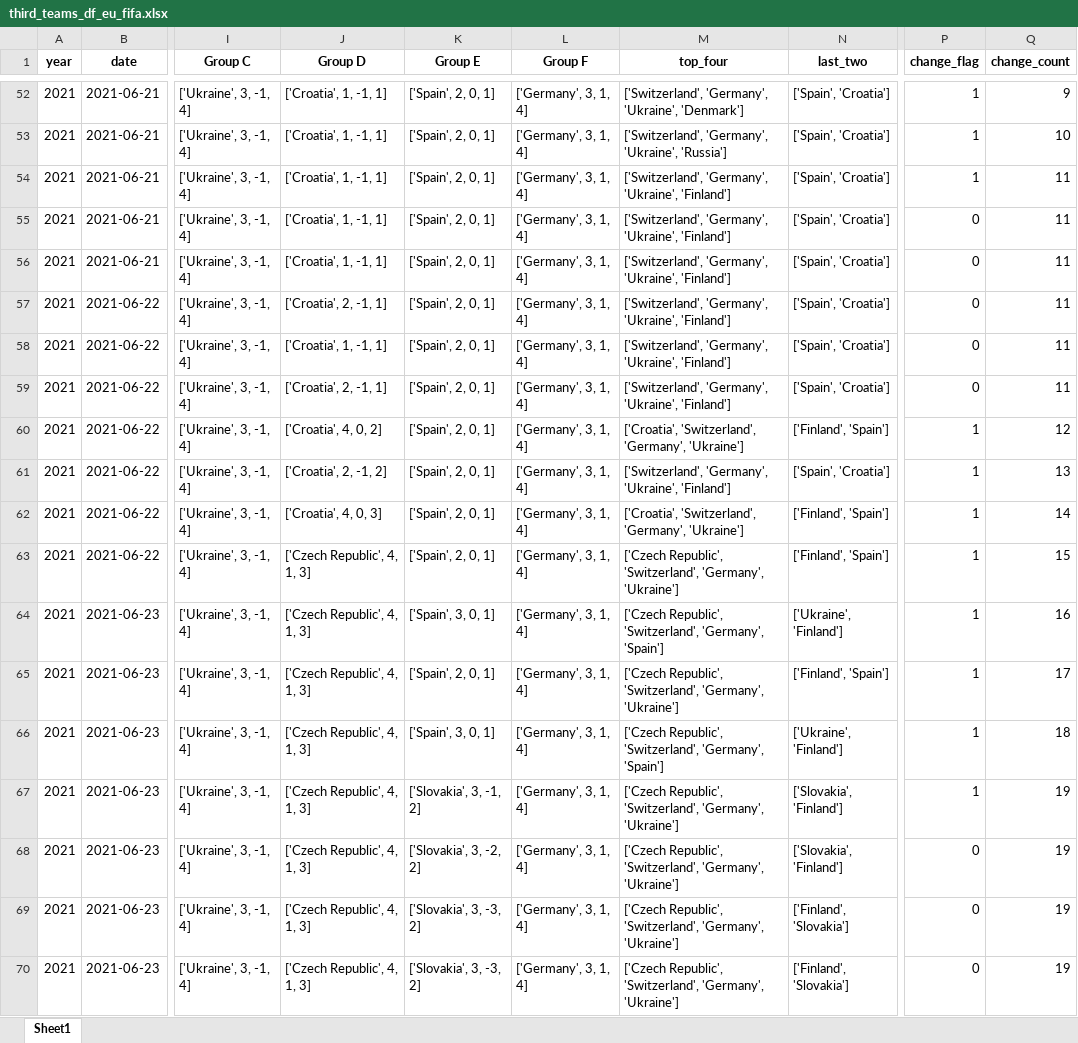
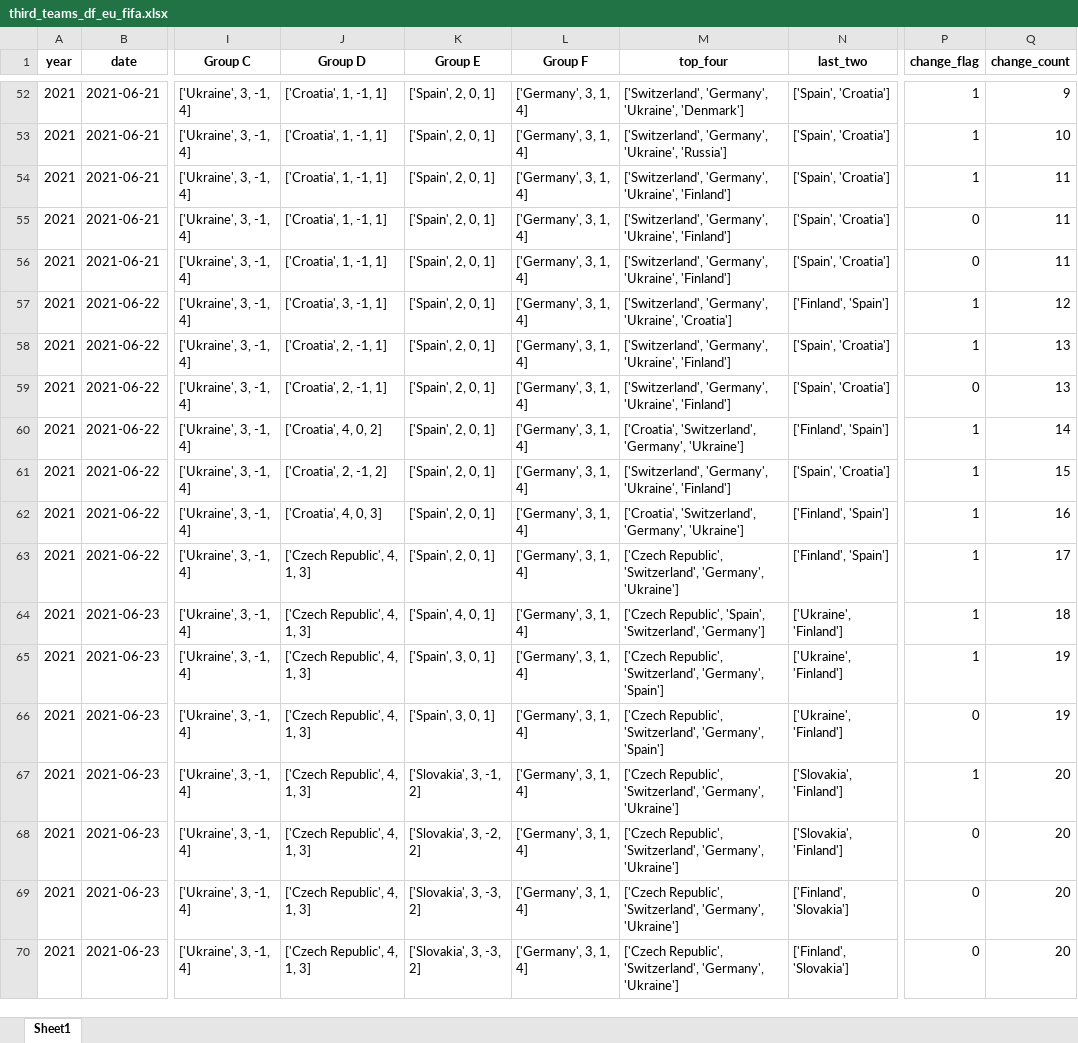
Before and after one commit to AEGDDI/tiebreak_wc, an Excel workbook: data/out/wiki/men/fifa/eu/third_teams_df_eu_fifa.xlsx, sheet Sheet1, drawn as a sheet; only a part is shown, gaps mark what is left out; values as stored, in another font and other column widths than the file's, no borders; the diff covers the shown part only; the diff names each change by its address in the sheet, - before the commit and + after, or states it on an @@ line.

```diff
--- a/data/out/wiki/men/fifa/eu/third_teams_df_eu_fifa.xlsx (sheet Sheet1)
+++ b/data/out/wiki/men/fifa/eu/third_teams_df_eu_fifa.xlsx (sheet Sheet1)
-J57 (Group D): ['Croatia', 2, -1, 1]
+J57 (Group D): ['Croatia', 3, -1, 1]
-M57 (top_four): …'Germany', 'Ukraine', 'Finland']
+M57 (top_four): …'Germany', 'Ukraine', 'Croatia']
-N57 (last_two): ['Spain', 'Croatia']
+N57 (last_two): ['Finland', 'Spain']
-P57:P58 (change_flag): 0
+P57:P58 (change_flag): 1
-Q57 (change_count): 11
+Q57 (change_count): 12
-J58 (Group D): ['Croatia', 1, -1, 1]
+J58 (Group D): ['Croatia', 2, -1, 1]
-Q58:Q59 (change_count): 11
+Q58:Q59 (change_count): 13
-Q60 (change_count): 12
+Q60 (change_count): 14
-Q61 (change_count): 13
+Q61 (change_count): 15
-Q62 (change_count): 14
+Q62 (change_count): 16
-Q63 (change_count): 15
+Q63 (change_count): 17
-K64 (Group E): ['Spain', 3, 0, 1]
+K64 (Group E): ['Spain', 4, 0, 1]
-M64 (top_four): ['Czech Republic', 'Switzerland', 'Germany', 'Spain']
+M64 (top_four): ['Czech Republic', 'Spain', 'Switzerland', 'Germany']
-Q64 (change_count): 16
+Q64 (change_count): 18
-K65 (Group E): ['Spain', 2, 0, 1]
+K65 (Group E): ['Spain', 3, 0, 1]
-M65 (top_four): …'Switzerland', 'Germany', 'Ukraine']
+M65 (top_four): …'Switzerland', 'Germany', 'Spain']
-N65 (last_two): ['Finland', 'Spain']
+N65 (last_two): ['Ukraine', 'Finland']
-Q65 (change_count): 17
+Q65 (change_count): 19
-P66 (change_flag): 1
+P66 (change_flag): 0
-Q66 (change_count): 18
+Q66 (change_count): 19
-Q67:Q70 (change_count): 19
+Q67:Q70 (change_count): 20
```
Also changed, not shown: 186 edited cells elsewhere in this sheet, data/out/wiki/men/fifa/wc/mbm_wc_fifa.xlsx, data/out/wiki/men/fifa/wc/third_teams_wc_fifa.xlsx, 19 other files.
